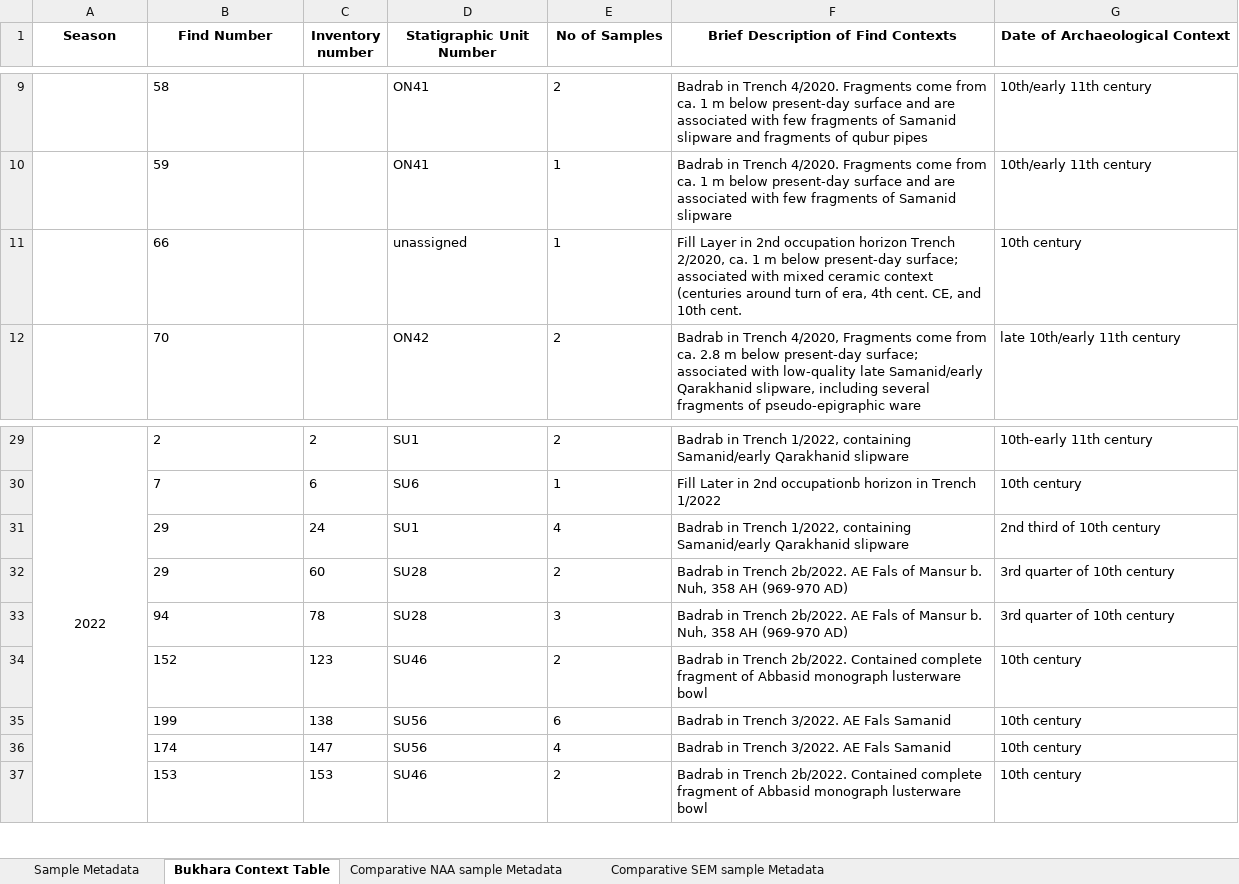
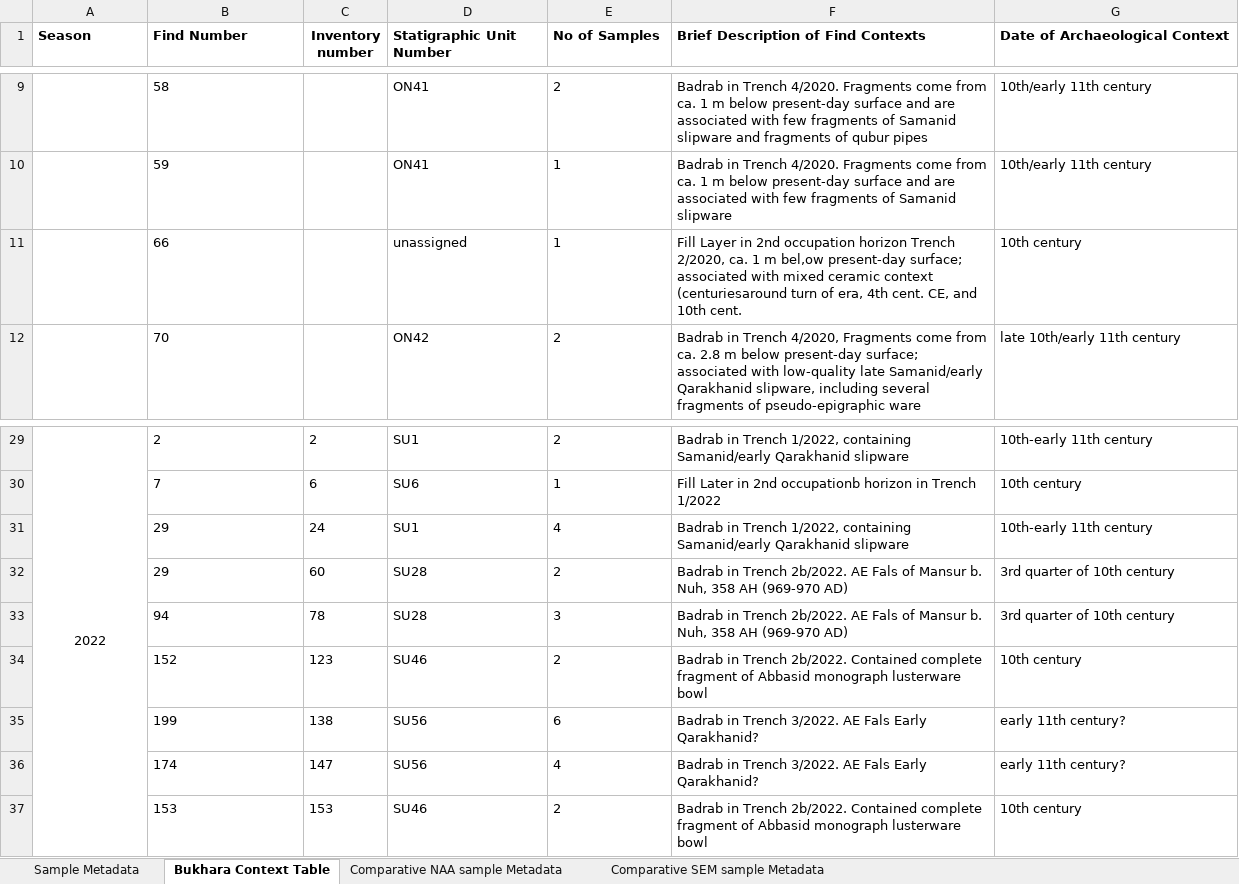
Before and after one commit to ck645/Central_Asia_islamic_ceramics, an Excel workbook: Supplementary_materials/Supplementary_Material_0_Sample_Metadata.xlsx, sheet Bukhara Context Table, drawn as a sheet; only a part is shown, gaps mark what is left out; values as stored, in another font and other column widths than the file's, no borders; the diff names each change by its address in the sheet, - before the commit and + after, or states it on an @@ line.

```diff
--- a/Supplementary_materials/Supplementary_Material_0_Sample_Metadata.xlsx (sheet Bukhara Context Table)
+++ b/Supplementary_materials/Supplementary_Material_0_Sample_Metadata.xlsx (sheet Bukhara Context Table)
-A1:B1 alignment: center
+A1:B1 alignment: left
-D1:G1 alignment: center
+D1:G1 alignment: left
-F11: …1 m below present-day surface; associated with mixed ceramic context (centuries around turn of…
+F11: …1 m bel,ow present-day surface; associated with mixed ceramic context (centuriesaround turn of…
-G31 (Date of Archaeological Context): 2nd third of 10th century
+G31 (Date of Archaeological Context): 10th-early 11th century
-F35:F36: Badrab in Trench 3/2022. AE Fals Samanid
+F35:F36: Badrab in Trench 3/2022. AE Fals Early Qarakhanid?
-G35:G36 (Date of Archaeological Context): 10th century
+G35:G36 (Date of Archaeological Context): early 11th century?
```
Also changed, not shown: sheet Sample Metadata, Supplementary_materials/Supplementary_Material_2_EDS_Compositional_data.xlsx.
